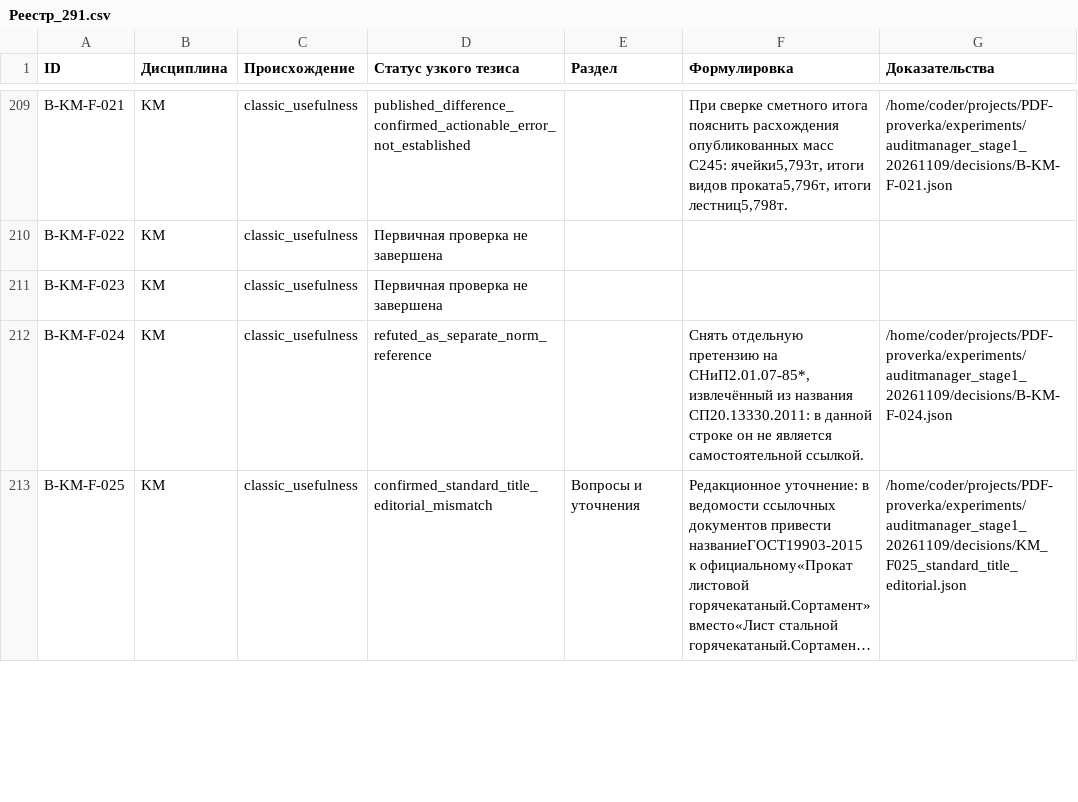
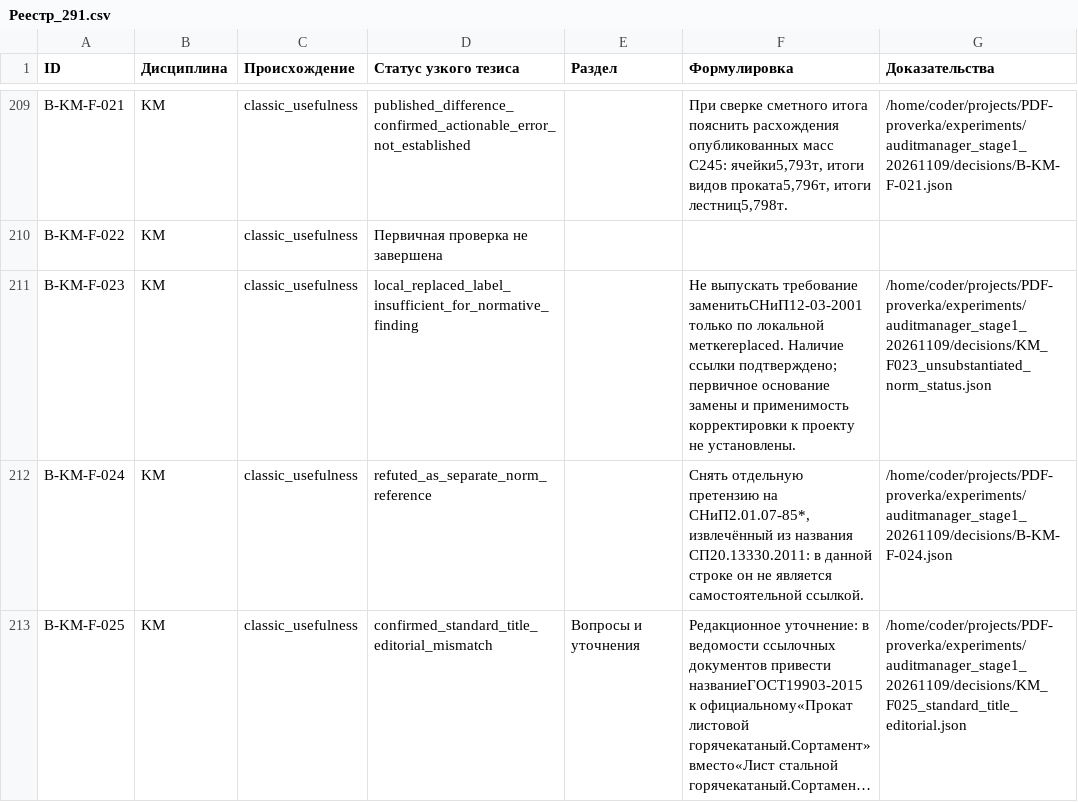
Before and after one commit to SU10KAZ/PDF-proverka, a CSV file: experiments/auditmanager_stage1_20261109/consolidated/Реестр_291.csv, drawn as a sheet; only a part is shown, gaps mark what is left out; long unchanged cells end in ….

```diff
--- a/experiments/auditmanager_stage1_20261109/consolidated/Реестр_291.csv
+++ b/experiments/auditmanager_stage1_20261109/consolidated/Реестр_291.csv
@@ -210,3 +210,3 @@ B-KM-F-021,KM,classic_usefulness,published_difference_confirmed_actionable_error
 B-KM-F-022,KM,classic_usefulness,Первичная проверка не завершена,,,
-B-KM-F-023,KM,classic_usefulness,Первичная проверка не завершена,,,
+B-KM-F-023,KM,classic_usefulness,local_replaced_label_insufficient_for_normative_finding,,Не выпускать требование заменитьСНиП12-03-2001 только по локальной меткеreplaced. Наличие ссылки подтверждено; первичное основание замены и применимость корректировки к проекту не установлены.,/home/coder/projects/PDF-proverka/experiments/auditmanager_stage1_20261109/decisions/KM_F023_unsubstantiated_norm_status.json
 B-KM-F-024,KM,classic_usefulness,refuted_as_separate_norm_reference,,"Снять отдельную претензию на СНиП2.01.07-85*, извлечённый из названия СП20.13330.2011: в данной строке он не является самостоятельной ссылкой.",/home/coder/projects/PDF-proverka/experiments/auditmanager_stage1_20261109/decisions/B-KM-F-024.json
```
Also changed, not shown: 5 other files.
